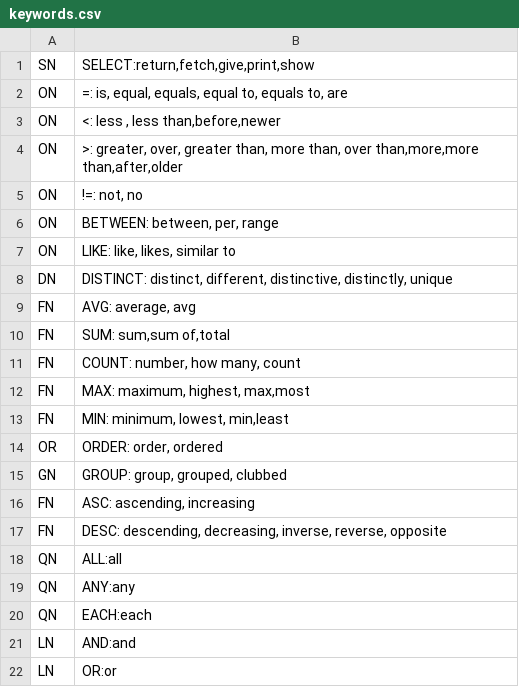
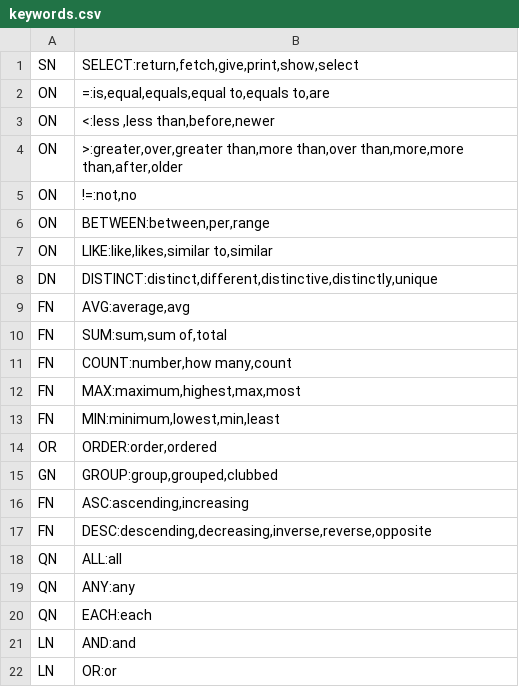
Before and after one commit to bboszori/NLIDB_final_project, a CSV file: Model/NLHandler/keywords.csv, drawn as a sheet.

```diff
--- a/Model/NLHandler/keywords.csv
+++ b/Model/NLHandler/keywords.csv
@@ -1,18 +1,18 @@
-SN|SELECT:return,fetch,give,print,show
-ON|=: is, equal, equals, equal to, equals to, are
-ON|<: less , less than,before,newer
-ON|>: greater, over, greater than, more than, over than,more,more than,after,older
-ON|!=: not, no
-ON|BETWEEN: between, per, range
-ON|LIKE: like, likes, similar to
-DN|DISTINCT: distinct, different, distinctive, distinctly, unique
-FN|AVG: average, avg
-FN|SUM: sum,sum of,total
-FN|COUNT: number, how many, count
-FN|MAX: maximum, highest, max,most
-FN|MIN: minimum, lowest, min,least
-OR|ORDER: order, ordered
-GN|GROUP: group, grouped, clubbed
-FN|ASC: ascending, increasing
-FN|DESC: descending, decreasing, inverse, reverse, opposite
+SN|SELECT:return,fetch,give,print,show,select
+ON|=:is,equal,equals,equal to,equals to,are
+ON|<:less ,less than,before,newer
+ON|>:greater,over,greater than,more than,over than,more,more than,after,older
+ON|!=:not,no
+ON|BETWEEN:between,per,range
+ON|LIKE:like,likes,similar to,similar
+DN|DISTINCT:distinct,different,distinctive,distinctly,unique
+FN|AVG:average,avg
+FN|SUM:sum,sum of,total
+FN|COUNT:number,how many,count
+FN|MAX:maximum,highest,max,most
+FN|MIN:minimum,lowest,min,least
+OR|ORDER:order,ordered
+GN|GROUP:group,grouped,clubbed
+FN|ASC:ascending,increasing
+FN|DESC:descending,decreasing,inverse,reverse,opposite
 QN|ALL:all
```
Also changed, not shown: 4 other files.
